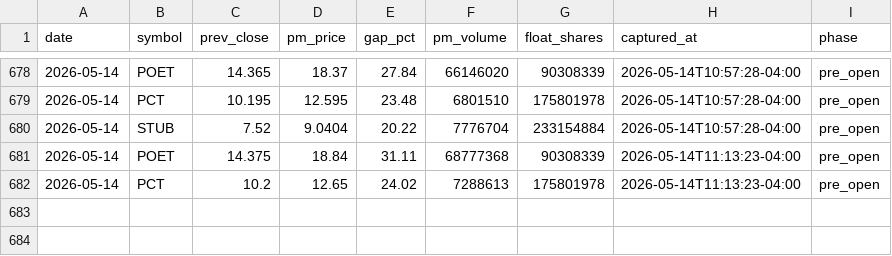
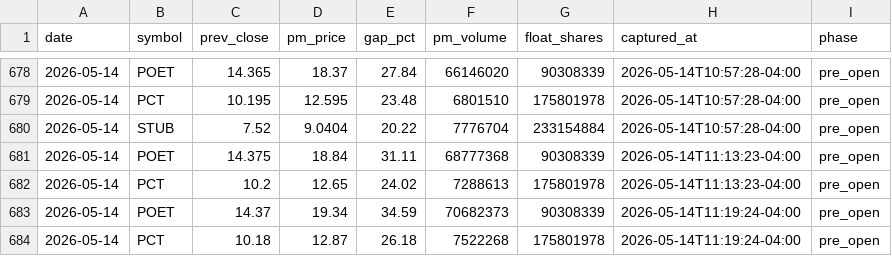
Before and after one commit to emart-ai/dailytrade, a CSV file: data/setups.csv, drawn as a sheet; only a part is shown, gaps mark what is left out; the diff names each change by its address in the sheet, - before the commit and + after, or states it on an @@ line.

Commit message:
scan: 2026-05-14T15:19Z

```diff
--- a/data/setups.csv
+++ b/data/setups.csv
+row 683: 2026-05-14 | POET | 14.37 | 19.34 | 34.59 | 70682373 | 90308339 | 2026-05-14T11:19:24-04:00 | pre_open
+row 684: 2026-05-14 | PCT | 10.18 | 12.87 | 26.18 | 7522268 | 175801978 | 2026-05-14T11:19:24-04:00 | pre_open
```
